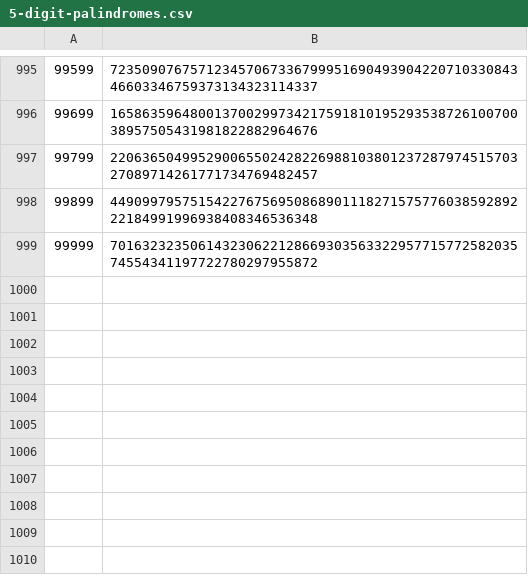
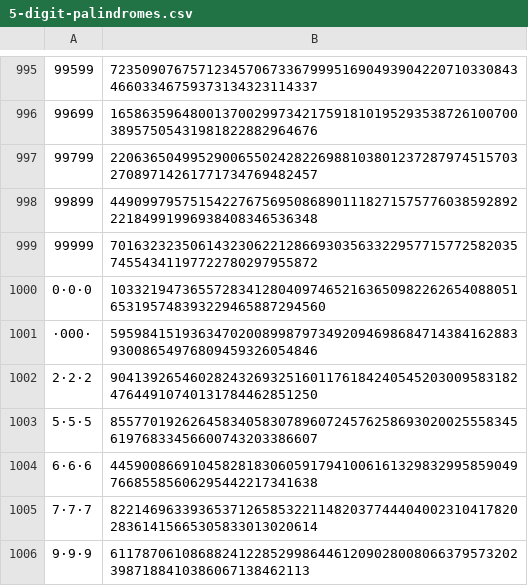
Before and after one commit to Zimtente/ens-collections, a CSV file: collections/5-digit-palindromes.csv, drawn as a sheet; only a part is shown, gaps mark what is left out.

Commit message:
Update 5-digit-palindromes.csv

```diff
--- a/collections/5-digit-palindromes.csv
+++ b/collections/5-digit-palindromes.csv
@@ -999 +999,8 @@
 99999,70163232350614323062212866930356332295771577258203574554341197722780297955872
+0⋅0⋅0,103321947365572834128040974652163650982262654088051653195748393229465887294560
+⋅000⋅,59598415193634702008998797349209469868471438416288393008654976809459326054846
+2⋅2⋅2,90413926546028243269325160117618424054520300958318247644910740131784462851250
+5⋅5⋅5,85577019262645834058307896072457625869302002555834561976833456600743203386607
+6⋅6⋅6,44590086691045828183060591794100616132983299585904976685585606295442217341638
+7⋅7⋅7,82214696339365371265853221148203774440400231041782028361415665305833013020614
+9⋅9⋅9,6117870610868824122852998644612090280080663795732023987188410386067138462113
```
